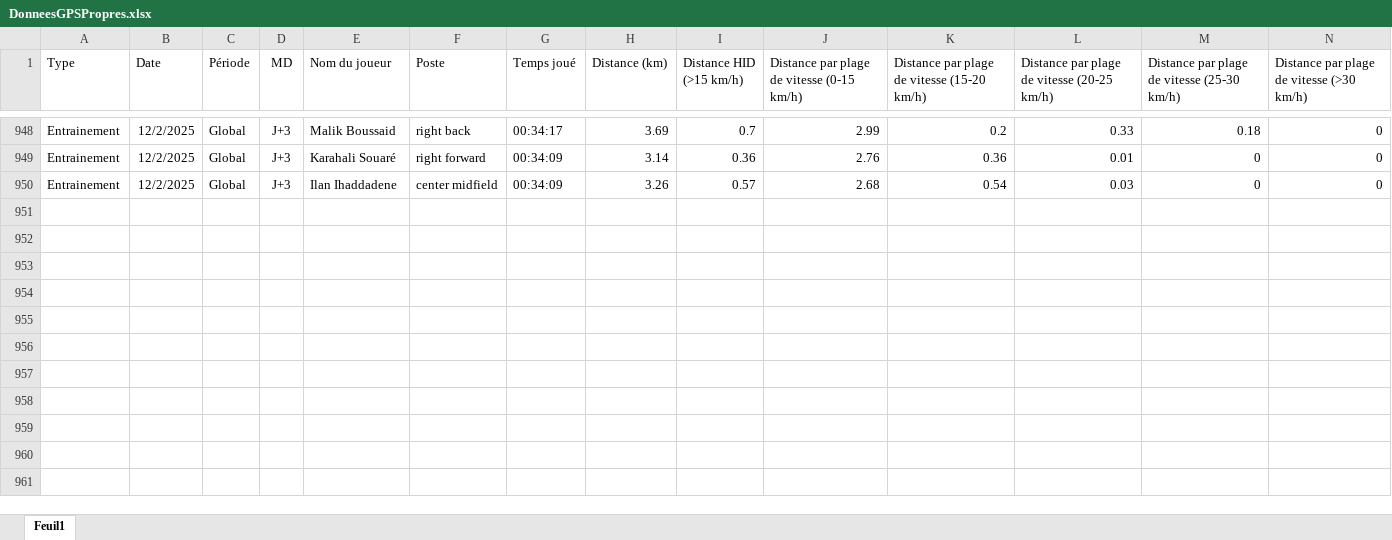
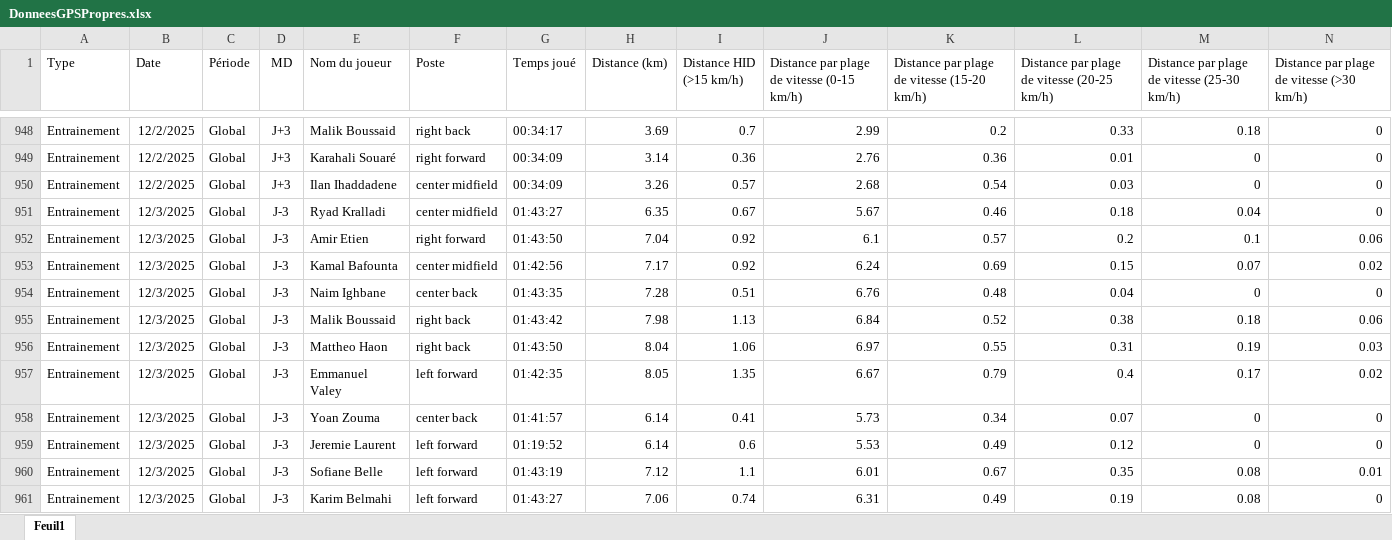
Before and after one commit to Chris15100/lld-app, an Excel workbook: data/DonneesGPSPropres.xlsx, sheet Feuil1, drawn as a sheet; only a part is shown, gaps mark what is left out; values as stored, in another font and other column widths than the file's, no borders; rows hold the shown columns only; the diff names each change by its address in the sheet, - before the commit and + after, or states it on an @@ line.

```diff
--- a/data/DonneesGPSPropres.xlsx (sheet Feuil1)
+++ b/data/DonneesGPSPropres.xlsx (sheet Feuil1)
+row 951: Entrainement | 12/3/2025 | Global | J-3 | Ryad Kralladi | center midfield | 01:43:27 | 6.35 | 0.67 | 5.67 | 0.46 | 0.18 | 0.04 | 0
+row 952: Entrainement | 12/3/2025 | Global | J-3 | Amir Etien | right forward | 01:43:50 | 7.04 | 0.92 | 6.1 | 0.57 | 0.2 | 0.1 | 0.06
+row 953: Entrainement | 12/3/2025 | Global | J-3 | Kamal Bafounta | center midfield | 01:42:56 | 7.17 | 0.92 | 6.24 | 0.69 | 0.15 | 0.07 | 0.02
+row 954: Entrainement | 12/3/2025 | Global | J-3 | Naim Ighbane | center back | 01:43:35 | 7.28 | 0.51 | 6.76 | 0.48 | 0.04 | 0 | 0
+row 955: Entrainement | 12/3/2025 | Global | J-3 | Malik Boussaid | right back | 01:43:42 | 7.98 | 1.13 | 6.84 | 0.52 | 0.38 | 0.18 | 0.06
+row 956: Entrainement | 12/3/2025 | Global | J-3 | Mattheo Haon | right back | 01:43:50 | 8.04 | 1.06 | 6.97 | 0.55 | 0.31 | 0.19 | 0.03
+row 957: Entrainement | 12/3/2025 | Global | J-3 | Emmanuel Valey | left forward | 01:42:35 | 8.05 | 1.35 | 6.67 | 0.79 | 0.4 | 0.17 | 0.02
+row 958: Entrainement | 12/3/2025 | Global | J-3 | Yoan Zouma | center back | 01:41:57 | 6.14 | 0.41 | 5.73 | 0.34 | 0.07 | 0 | 0
+row 959: Entrainement | 12/3/2025 | Global | J-3 | Jeremie Laurent | left forward | 01:19:52 | 6.14 | 0.6 | 5.53 | 0.49 | 0.12 | 0 | 0
+row 960: Entrainement | 12/3/2025 | Global | J-3 | Sofiane Belle | left forward | 01:43:19 | 7.12 | 1.1 | 6.01 | 0.67 | 0.35 | 0.08 | 0.01
+row 961: Entrainement | 12/3/2025 | Global | J-3 | Karim Belmahi | left forward | 01:43:27 | 7.06 | 0.74 | 6.31 | 0.49 | 0.19 | 0.08 | 0
```
Also changed, not shown: data/Poids-Masse grasse.xlsx, data/Présences.xlsx, 1 other file.
